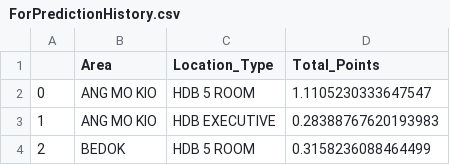
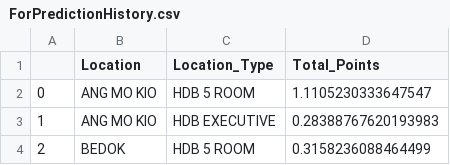
Before and after one commit to Jagatees/HDB-Data-Analytics, a CSV file: test4/scripts/algo/Excel/output/ForPredictionHistory.csv, drawn as a sheet; only a part is shown.

```diff
--- a/test4/scripts/algo/Excel/output/ForPredictionHistory.csv
+++ b/test4/scripts/algo/Excel/output/ForPredictionHistory.csv
@@ -1,2 +1,2 @@
-,Area,Location_Type,Total_Points
+,Location,Location_Type,Total_Points
 0,ANG MO KIO,HDB 5 ROOM,1.1105230333647547
```
Also changed, not shown: test4/centralized/99co/json/99co_excel.csv, test4/centralized/99co/json/99co_final.csv, 10 other files.
